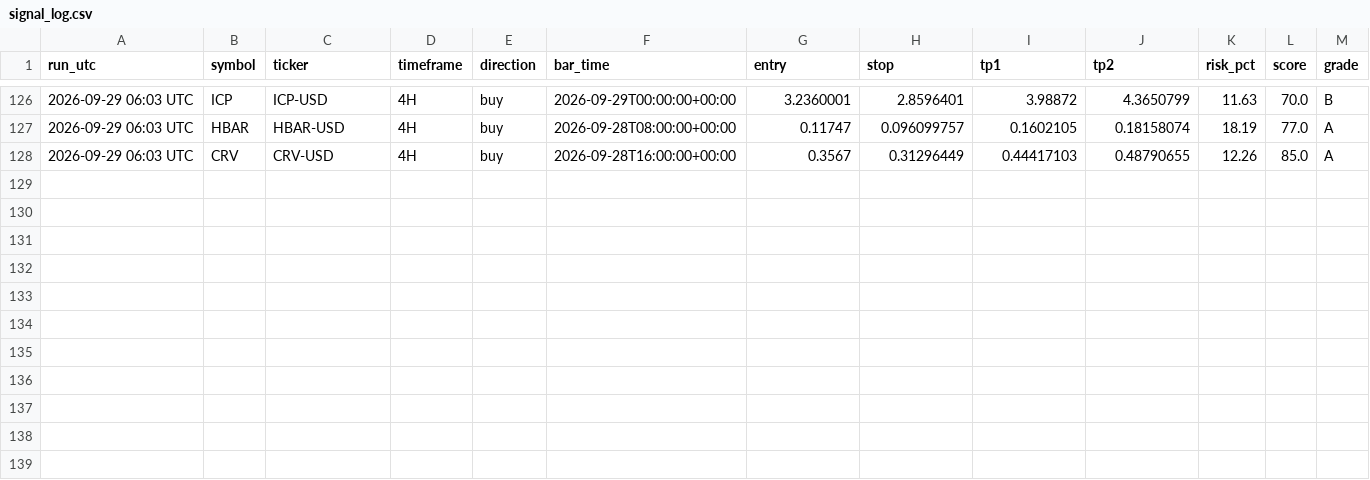
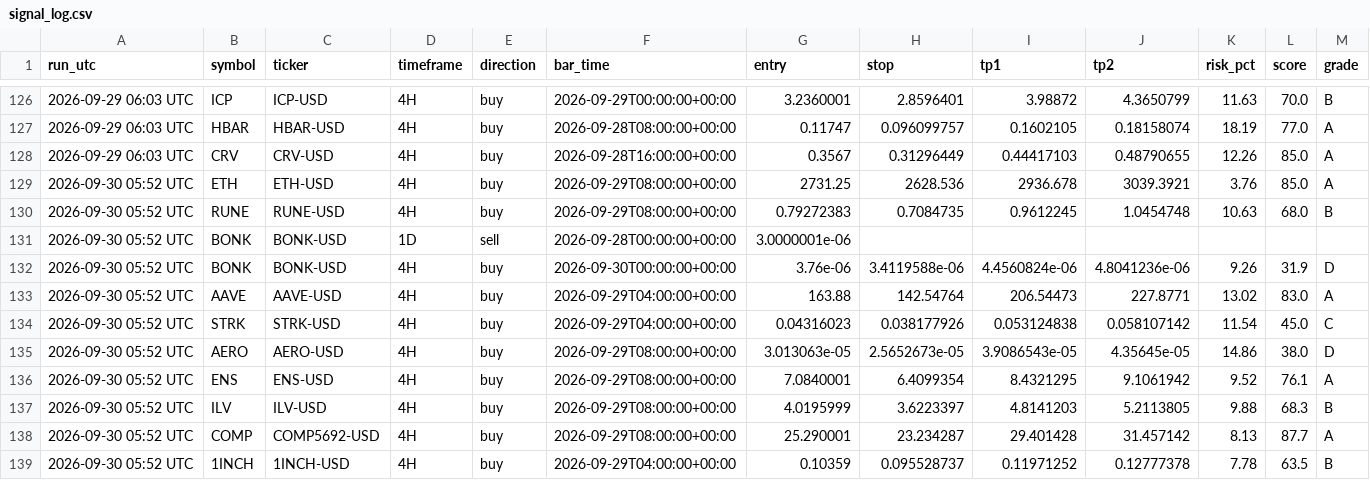
Before and after one commit to jaggadhruv/supertrend-crypto-scanner, a CSV file: data/signal_log.csv, drawn as a sheet; only a part is shown, gaps mark what is left out.

```diff
--- a/data/signal_log.csv
+++ b/data/signal_log.csv
@@ -128 +128,12 @@ run_utc,symbol,ticker,timeframe,direction,bar_time,entry,stop,tp1,tp2,risk_pct,s
 2026-09-29 06:03 UTC,CRV,CRV-USD,4H,buy,2026-09-28T16:00:00+00:00,0.3567,0.31296449,0.44417103,0.48790655,12.26,85.0,A
+2026-09-30 05:52 UTC,ETH,ETH-USD,4H,buy,2026-09-29T08:00:00+00:00,2731.25,2628.536,2936.678,3039.3921,3.76,85.0,A
+2026-09-30 05:52 UTC,RUNE,RUNE-USD,4H,buy,2026-09-29T08:00:00+00:00,0.79272383,0.7084735,0.9612245,1.0454748,10.63,68.0,B
+2026-09-30 05:52 UTC,BONK,BONK-USD,1D,sell,2026-09-28T00:00:00+00:00,3.0000001e-06,,,,,,
+2026-09-30 05:52 UTC,BONK,BONK-USD,4H,buy,2026-09-30T00:00:00+00:00,3.76e-06,3.4119588e-06,4.4560824e-06,4.8041236e-06,9.26,31.9,D
+2026-09-30 05:52 UTC,AAVE,AAVE-USD,4H,buy,2026-09-29T04:00:00+00:00,163.88,142.54764,206.54473,227.8771,13.02,83.0,A
+2026-09-30 05:52 UTC,STRK,STRK-USD,4H,buy,2026-09-29T04:00:00+00:00,0.04316023,0.038177926,0.053124838,0.058107142,11.54,45.0,C
+2026-09-30 05:52 UTC,AERO,AERO-USD,4H,buy,2026-09-29T08:00:00+00:00,3.013063e-05,2.5652673e-05,3.9086543e-05,4.35645e-05,14.86,38.0,D
+2026-09-30 05:52 UTC,ENS,ENS-USD,4H,buy,2026-09-29T08:00:00+00:00,7.0840001,6.4099354,8.4321295,9.1061942,9.52,76.1,A
+2026-09-30 05:52 UTC,ILV,ILV-USD,4H,buy,2026-09-29T08:00:00+00:00,4.0195999,3.6223397,4.8141203,5.2113805,9.88,68.3,B
+2026-09-30 05:52 UTC,COMP,COMP5692-USD,4H,buy,2026-09-29T08:00:00+00:00,25.290001,23.234287,29.401428,31.457142,8.13,87.7,A
+2026-09-30 05:52 UTC,1INCH,1INCH-USD,4H,buy,2026-09-29T04:00:00+00:00,0.10359,0.095528737,0.11971252,0.12777378,7.78,63.5,B
```
Also changed, not shown: 4 other files.
